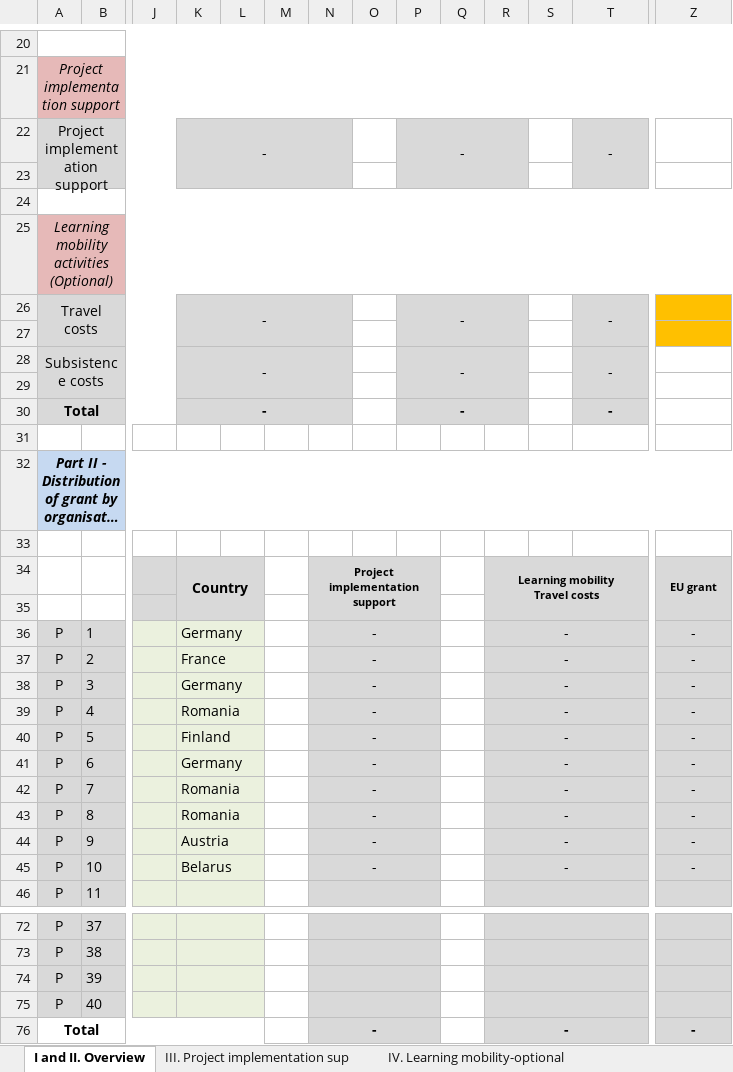
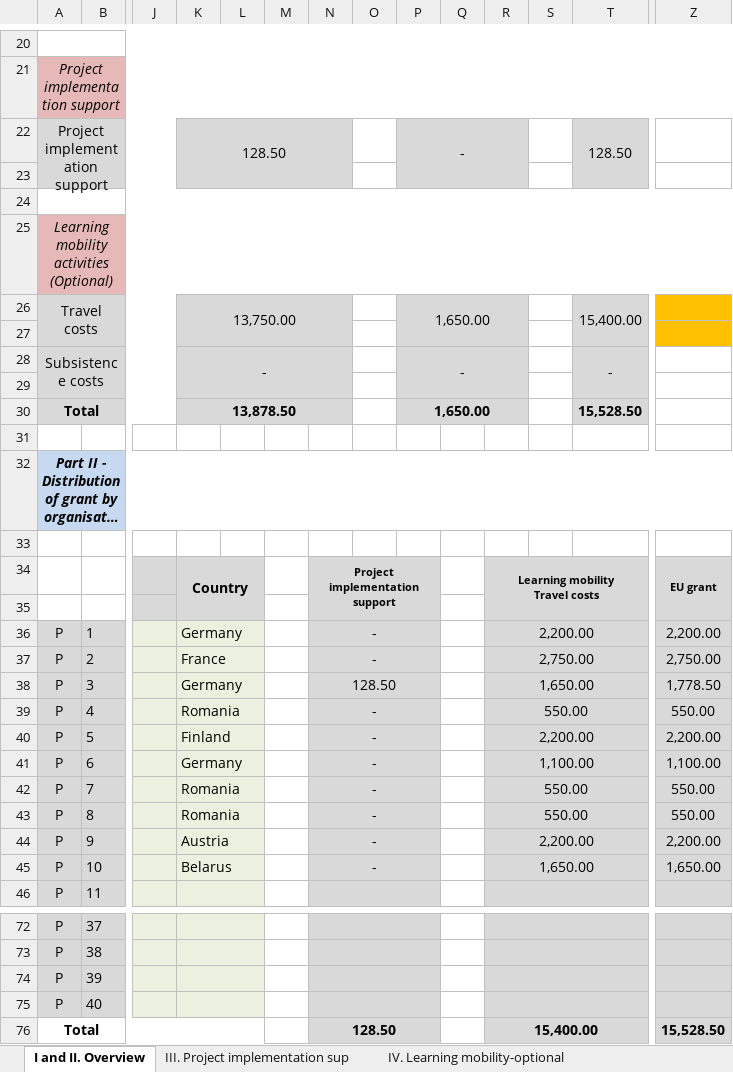
Before and after one commit to wumm-project/wumm-project.github.io, an Excel workbook: Erasmus/detailed_budget.xlsx, sheet I and II. Overview, drawn as a sheet; only a part is shown, gaps mark what is left out; long unchanged cells end in …; values as stored, in another font and other column widths than the file's, no borders; charts and pictures and conditional formats and table styles not drawn; removed rows and columns are numbered as before the commit, all else as after; rows hold the shown columns only; the diff names each change by its address in the sheet, - before the commit and + after, or states it on an @@ line.

```diff
--- a/Erasmus/detailed_budget.xlsx (sheet I and II. Overview)
+++ b/Erasmus/detailed_budget.xlsx (sheet I and II. Overview)
-K22: -
+K22: 128.50
-T22: -
+T22: 128.50
-K26: -
+K26: 13,750.00
-P26: -
+P26: 1,650.00
-T26: -
+T26: 15,400.00
-row 30: Total |  |  | - |  |  |  |  | - |  |  |  | -
+row 30: Total |  |  | 13,878.50 |  |  |  |  | 1,650.00 |  |  |  | 15,528.50
-R36: -
+R36: 2,200.00
-Z36: -
+Z36: 2,200.00
-R37: -
+R37: 2,750.00
-Z37: -
+Z37: 2,750.00
-N38: -
+N38: 128.50
-R38: -
+R38: 1,650.00
-Z38: -
+Z38: 1,778.50
-R39: -
+R39: 550.00
-Z39: -
+Z39: 550.00
-R40: -
+R40: 2,200.00
-Z40: -
+Z40: 2,200.00
-R41: -
+R41: 1,100.00
-Z41: -
+Z41: 1,100.00
-R42:R43: -
+R42:R43: 550.00
-Z42:Z43: -
+Z42:Z43: 550.00
-R44: -
+R44: 2,200.00
-Z44: -
+Z44: 2,200.00
-R45: -
+R45: 1,650.00
-Z45: -
+Z45: 1,650.00
-N76: -
+N76: 128.50
-R76: -
+R76: 15,400.00
-Z76: -
+Z76: 15,528.50
```
Also changed, not shown: sheet III. Project implementation sup, sheet IV. Learning mobility-optional, sheet V. Work packages overview, formulas that keep their value, hidden cells, charts or pictures, 2 other files.
